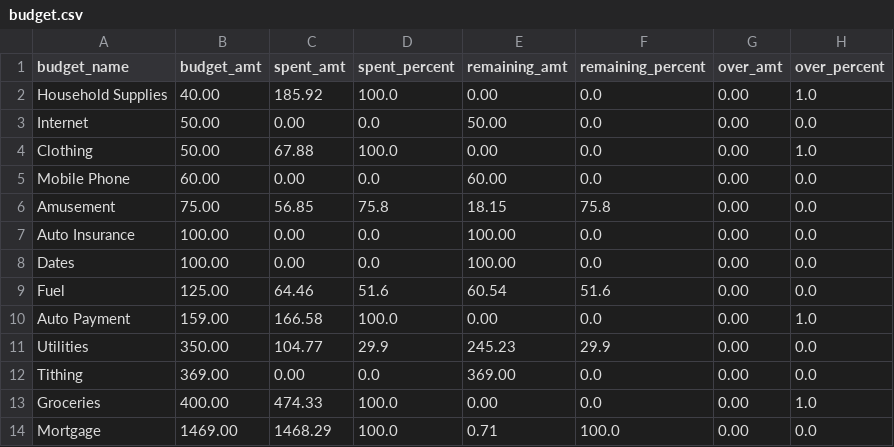
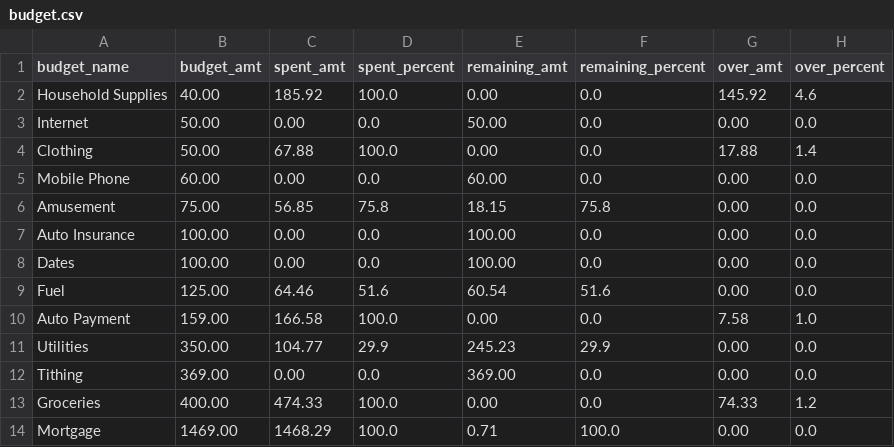
Before and after one commit to SixisGIS/myFiles, a CSV file: budget.csv, drawn as a sheet.

Commit message:
commit message

```diff
--- a/budget.csv
+++ b/budget.csv
@@ -1,5 +1,5 @@
 budget_name,budget_amt,spent_amt,spent_percent,remaining_amt,remaining_percent,over_amt,over_percent
-Household Supplies,40.00,185.92,100.0,0.00,0.0,0.00,1.0
+Household Supplies,40.00,185.92,100.0,0.00,0.0,145.92,4.6
 Internet,50.00,0.00,0.0,50.00,0.0,0.00,0.0
-Clothing,50.00,67.88,100.0,0.00,0.0,0.00,1.0
+Clothing,50.00,67.88,100.0,0.00,0.0,17.88,1.4
 Mobile Phone,60.00,0.00,0.0,60.00,0.0,0.00,0.0
@@ -9,6 +9,6 @@ Dates,100.00,0.00,0.0,100.00,0.0,0.00,0.0
 Fuel,125.00,64.46,51.6,60.54,51.6,0.00,0.0
-Auto Payment,159.00,166.58,100.0,0.00,0.0,0.00,1.0
+Auto Payment,159.00,166.58,100.0,0.00,0.0,7.58,1.0
 Utilities,350.00,104.77,29.9,245.23,29.9,0.00,0.0
 Tithing,369.00,0.00,0.0,369.00,0.0,0.00,0.0
-Groceries,400.00,474.33,100.0,0.00,0.0,0.00,1.0
+Groceries,400.00,474.33,100.0,0.00,0.0,74.33,1.2
 Mortgage,1469.00,1468.29,100.0,0.71,100.0,0.00,0.0
```
